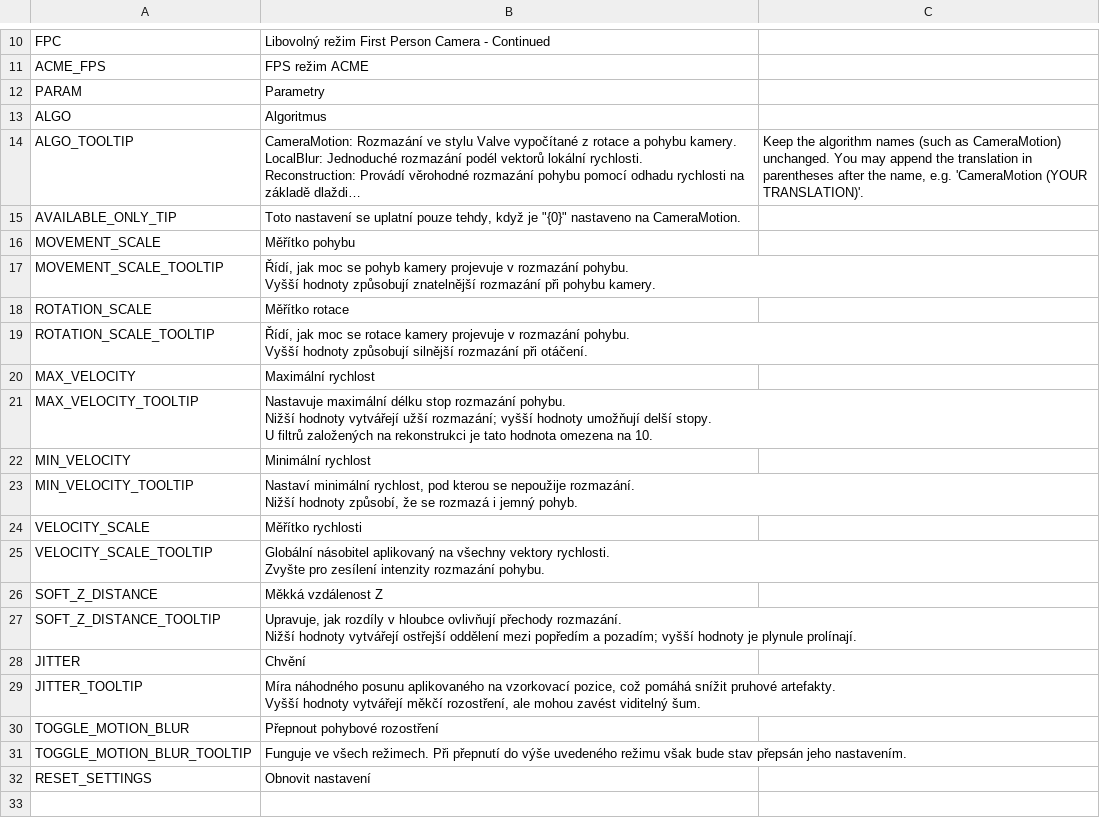
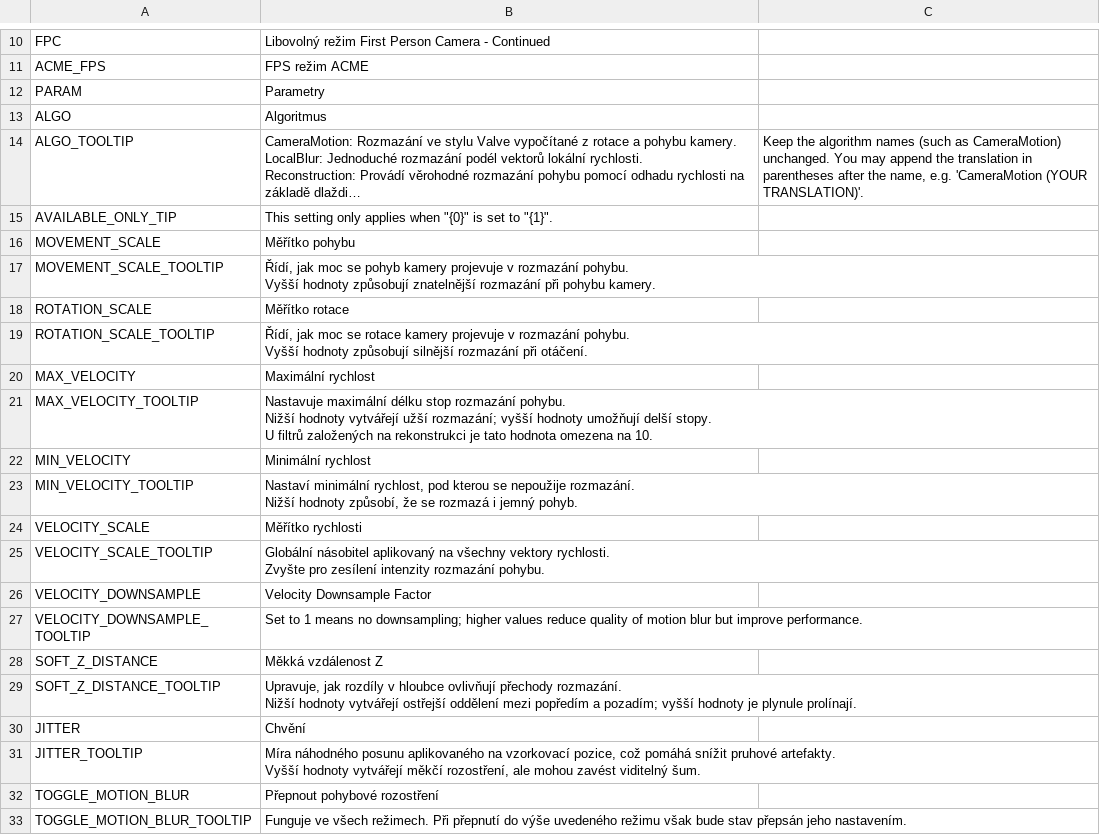
Before and after one commit to will258012/MotionBlur, a CSV file: Translations/cs-CZ.csv, drawn as a sheet; only a part is shown, gaps mark what is left out; the shorter side is filled out with more unchanged rows; long unchanged cells end in …; the diff names each change by its address in the sheet, - before the commit and + after, or states it on an @@ line.

Commit message:
New translations en-en.csv (Czech)
[ci skip]

```diff
--- a/Translations/cs-CZ.csv
+++ b/Translations/cs-CZ.csv
-B15: Toto nastavení se uplatní pouze tehdy, když je "{0}" nastaveno na CameraMotion.
+B15: This setting only applies when "{0}" is set to "{1}".
+row 26: VELOCITY_DOWNSAMPLE | Velocity Downsample Factor
+row 27: VELOCITY_DOWNSAMPLE_TOOLTIP | Set to 1 means no downsampling; higher values reduce quality of motion blur but improve performance.
```
